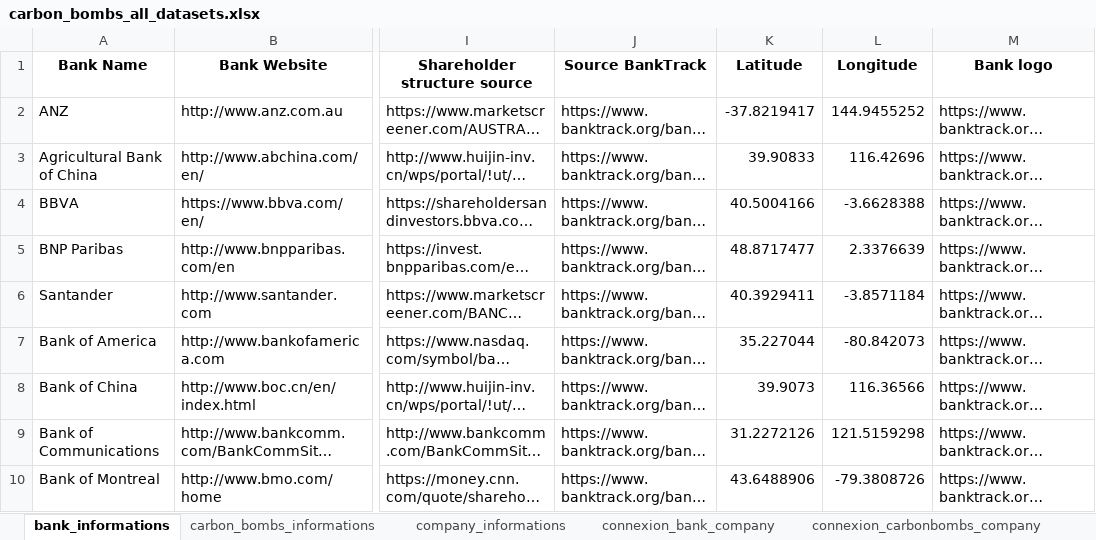
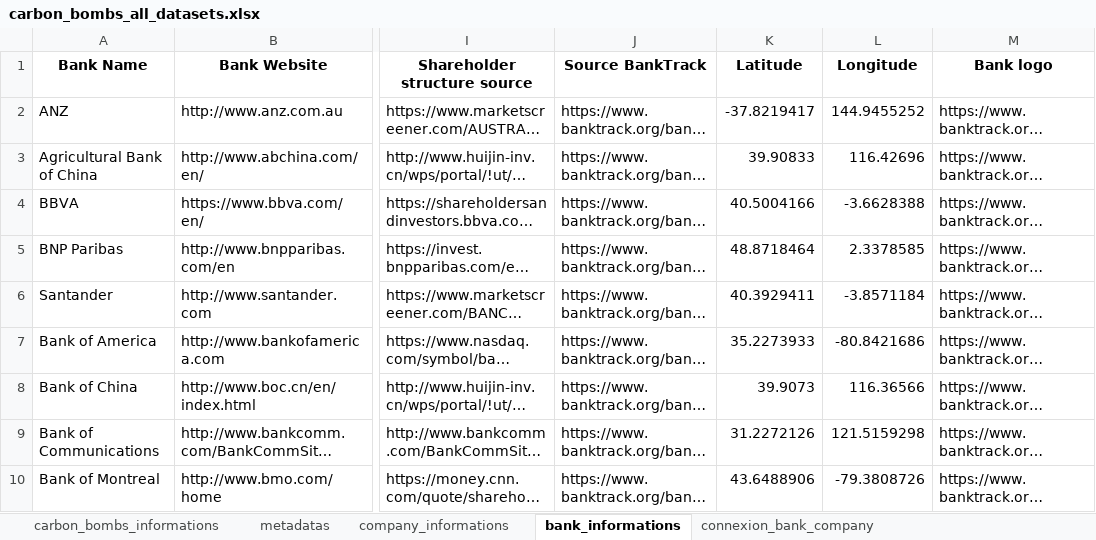
Before and after one commit to dataforgoodfr/CarbonBombs, an Excel workbook: data_cleaned/carbon_bombs_all_datasets.xlsx, sheet bank_informations, drawn as a sheet; only a part is shown, gaps mark what is left out; long unchanged cells end in …; values as stored, in another font and other column widths than the file's, no borders; the diff covers the shown part only; the diff names each change by its address in the sheet, - before the commit and + after, or states it on an @@ line.

```diff
--- a/data_cleaned/carbon_bombs_all_datasets.xlsx (sheet bank_informations)
+++ b/data_cleaned/carbon_bombs_all_datasets.xlsx (sheet bank_informations)
+sheet tab: metadatas
@@ sheet tab order changed: carbon_bombs_informations | metadatas | company_informations | bank_informations | connexion_bank_company @@
-K5 (Latitude): 48.8717477
+K5 (Latitude): 48.8718464
-L5 (Longitude): 2.3376639
+L5 (Longitude): 2.3378585
-K7 (Latitude): 35.227044
+K7 (Latitude): 35.2273933
-L7 (Longitude): -80.842073
+L7 (Longitude): -80.8421686
```
Also changed, not shown: 4 edited cells elsewhere in this sheet, sheet carbon_bombs_informations, sheet connexion_carbonbombs_company, sheet company_informations, sheet connexion_bank_company, 21 other files.
